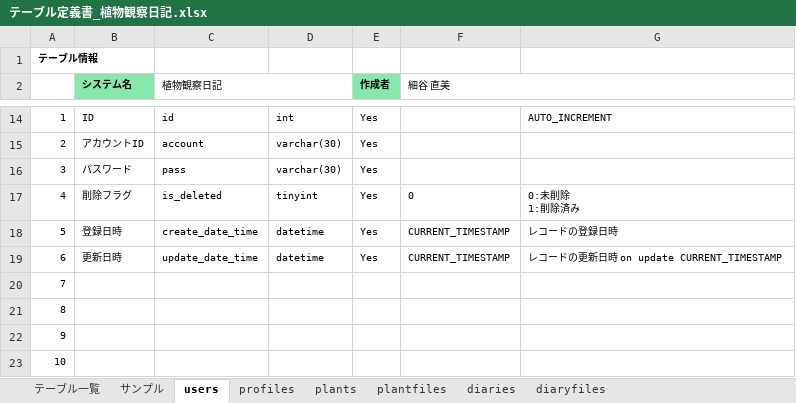
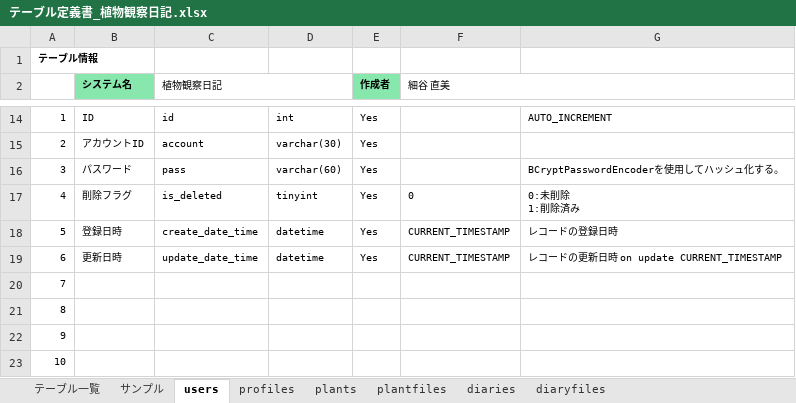
Before and after one commit to nao-qp/KansatsuNikki, an Excel workbook: doc/詳細設計/テーブル定義書_植物観察日記.xlsx, sheet users, drawn as a sheet; only a part is shown, gaps mark what is left out; values as stored, in another font and other column widths than the file's, no borders; the diff names each change by its address in the sheet, - before the commit and + after, or states it on an @@ line.

```diff
--- a/doc/詳細設計/テーブル定義書_植物観察日記.xlsx (sheet users)
+++ b/doc/詳細設計/テーブル定義書_植物観察日記.xlsx (sheet users)
-D16: varchar(30)
+D16: varchar(60)
-G16: (empty)
+G16: BCryptPasswordEncoderを使用してハッシュ化する。
```
Also changed, not shown: sheet plants, sheet profiles, sheet diaries.
